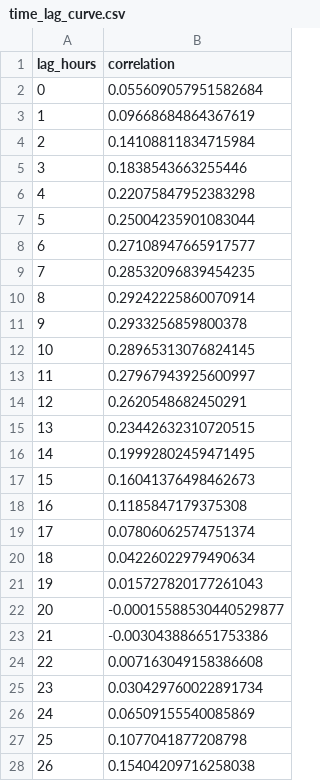
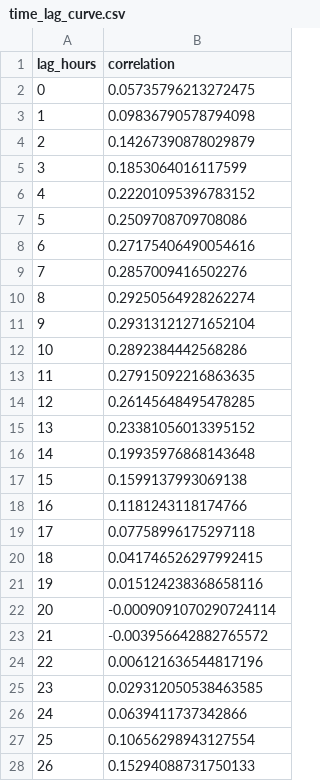
Before and after one commit to kavinbhalla/smokesignal-ludhiana, a CSV file: artifacts/time_lag_curve.csv, drawn as a sheet; only a part is shown; the diff covers the shown part only.

```diff
--- a/artifacts/time_lag_curve.csv
+++ b/artifacts/time_lag_curve.csv
@@ -1,28 +1,28 @@
 lag_hours,correlation
-0,0.055609057951582684
-1,0.09668684864367619
-2,0.14108811834715984
-3,0.1838543663255446
-4,0.22075847952383298
-5,0.25004235901083044
-6,0.27108947665917577
-7,0.28532096839454235
-8,0.29242225860070914
-9,0.2933256859800378
-10,0.28965313076824145
-11,0.27967943925600997
-12,0.2620548682450291
-13,0.23442632310720515
-14,0.19992802459471495
-15,0.16041376498462673
-16,0.1185847179375308
-17,0.07806062574751374
-18,0.04226022979490634
-19,0.015727820177261043
-20,-0.00015588530440529877
-21,-0.003043886651753386
-22,0.007163049158386608
-23,0.030429760022891734
-24,0.06509155540085869
-25,0.1077041877208798
-26,0.15404209716258038
+0,0.05735796213272475
+1,0.09836790578794098
+2,0.14267390878029879
+3,0.1853064016117599
+4,0.22201095396783152
+5,0.2509708709708086
+6,0.27175406490054616
+7,0.2857009416502276
+8,0.29250564928262274
+9,0.29313121271652104
+10,0.2892384442568286
+11,0.27915092216863635
+12,0.26145648495478285
+13,0.23381056013395152
+14,0.19935976868143648
+15,0.1599137993069138
+16,0.1181243118174766
+17,0.07758996175297118
+18,0.041746526297992415
+19,0.015124238368658116
+20,-0.0009091070290724114
+21,-0.003956642882765572
+22,0.006121636544817196
+23,0.029312050538463585
+24,0.0639411737342866
+25,0.10656298943127554
+26,0.15294088731750133
```
Also changed, not shown: 10 edited cells elsewhere in this file, 4 other files.
